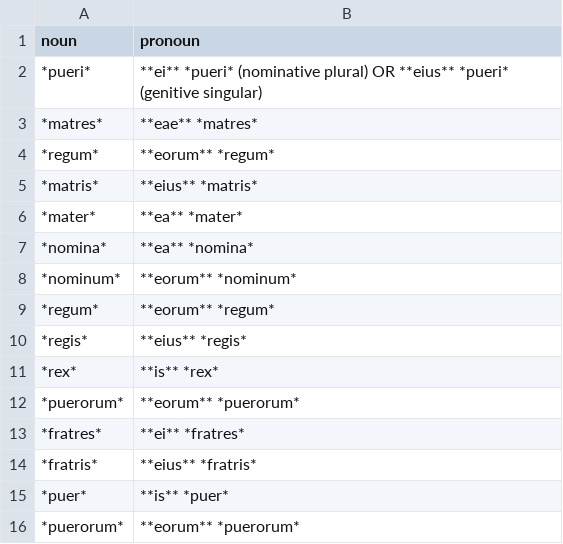
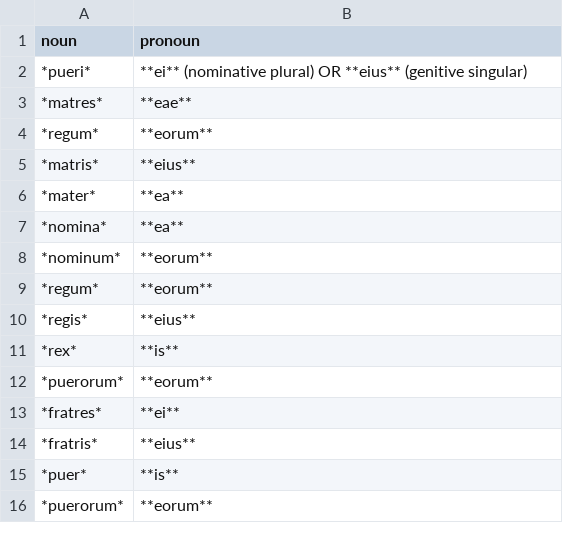
Before and after one commit to katherineluhsu/textbook, a CSV file: quizbank/pronouns-nom-gen-v1.csv, drawn as a sheet.

Commit message:
Change ansawers

```diff
--- a/quizbank/pronouns-nom-gen-v1.csv
+++ b/quizbank/pronouns-nom-gen-v1.csv
@@ -1,16 +1,16 @@
 noun,pronoun
-*pueri*,**ei** *pueri* (nominative plural) OR **eius** *pueri* (genitive singular)
-*matres*,**eae** *matres*
-*regum*,**eorum** *regum*
-*matris*,**eius** *matris*
-*mater*,**ea** *mater*
-*nomina*,**ea** *nomina*
-*nominum*,**eorum** *nominum*
-*regum*,**eorum** *regum*
-*regis*,**eius** *regis*
-*rex*,**is** *rex*
-*puerorum*,**eorum** *puerorum*
-*fratres*,**ei** *fratres*
-*fratris*,**eius** *fratris*
-*puer*,**is** *puer*
-*puerorum*,**eorum** *puerorum*
+*pueri*,**ei** (nominative plural) OR **eius**  (genitive singular)
+*matres*,**eae**
+*regum*,**eorum**
+*matris*,**eius**
+*mater*,**ea**
+*nomina*,**ea**
+*nominum*,**eorum**
+*regum*,**eorum**
+*regis*,**eius**
+*rex*,**is**
+*puerorum*,**eorum**
+*fratres*,**ei**
+*fratris*,**eius**
+*puer*,**is**
+*puerorum*,**eorum**
```
